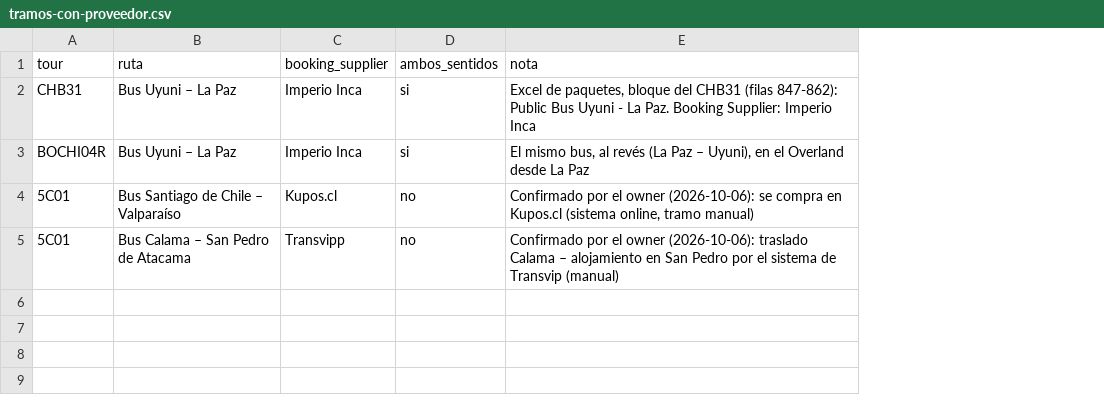
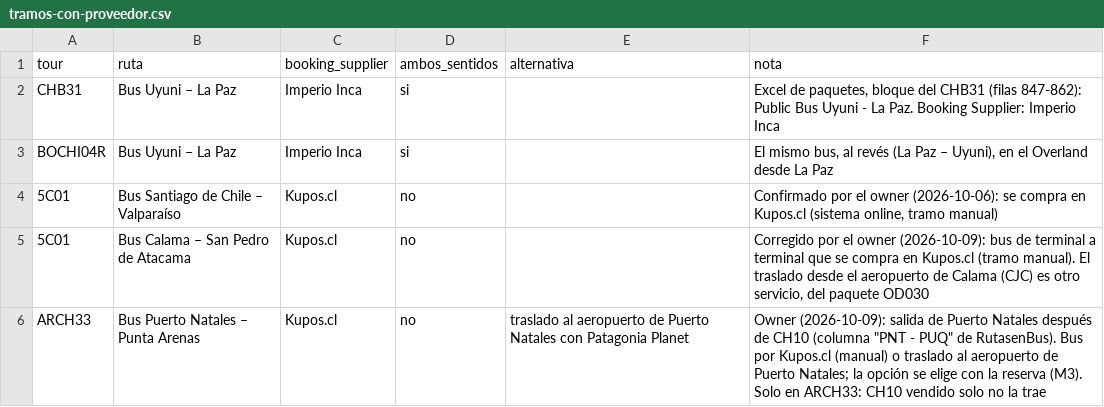
Before and after one commit to cristiancalomarde-dot/Automatizacion, a CSV file: data/tramos-con-proveedor.csv, drawn as a sheet; addresses are those after the commit; the diff names each change by its address in the sheet, - before the commit and + after, or states it on an @@ line.

```diff
--- a/data/tramos-con-proveedor.csv
+++ b/data/tramos-con-proveedor.csv
+column E (alternativa), empty
-C5 (booking_supplier): Transvipp
+C5 (booking_supplier): Kupos.cl
-F5 (nota): Confirmado por el owner (2026-10-06): traslado Calama – alojamiento en San Pedro por el sistema de Transvip (manual)
+F5 (nota): Corregido por el owner (2026-10-09): bus de terminal a terminal que se compra en Kupos.cl (tramo manual). El traslado desde el aeropuerto de Calama (CJC) es otro servicio, del paquete OD030
+row 6: ARCH33 | Bus Puerto Natales – Punta Arenas | Kupos.cl | no | traslado al aeropuerto de Puerto Natales con Patagonia Planet | Owner (2026-10-09): salida de Puerto Natales después de CH10 (columna "PNT - PUQ" de RutasenBus). Bus por Kupos.cl (manual) o traslado al aeropuerto de Puerto Natales; la opción se elige con la reserva (M3). Solo en ARCH33: CH10 vendido solo no la trae
```
Also changed, not shown: data/equivalencias-proveedores.csv, 10 other files.
